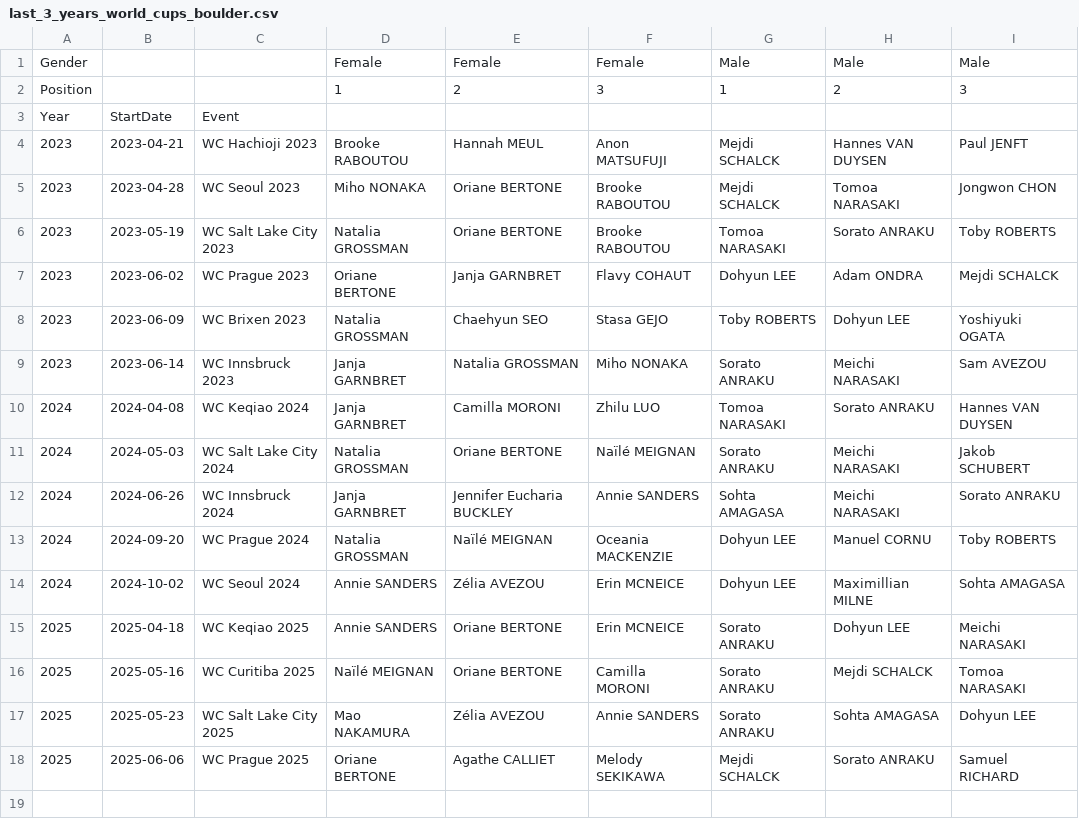
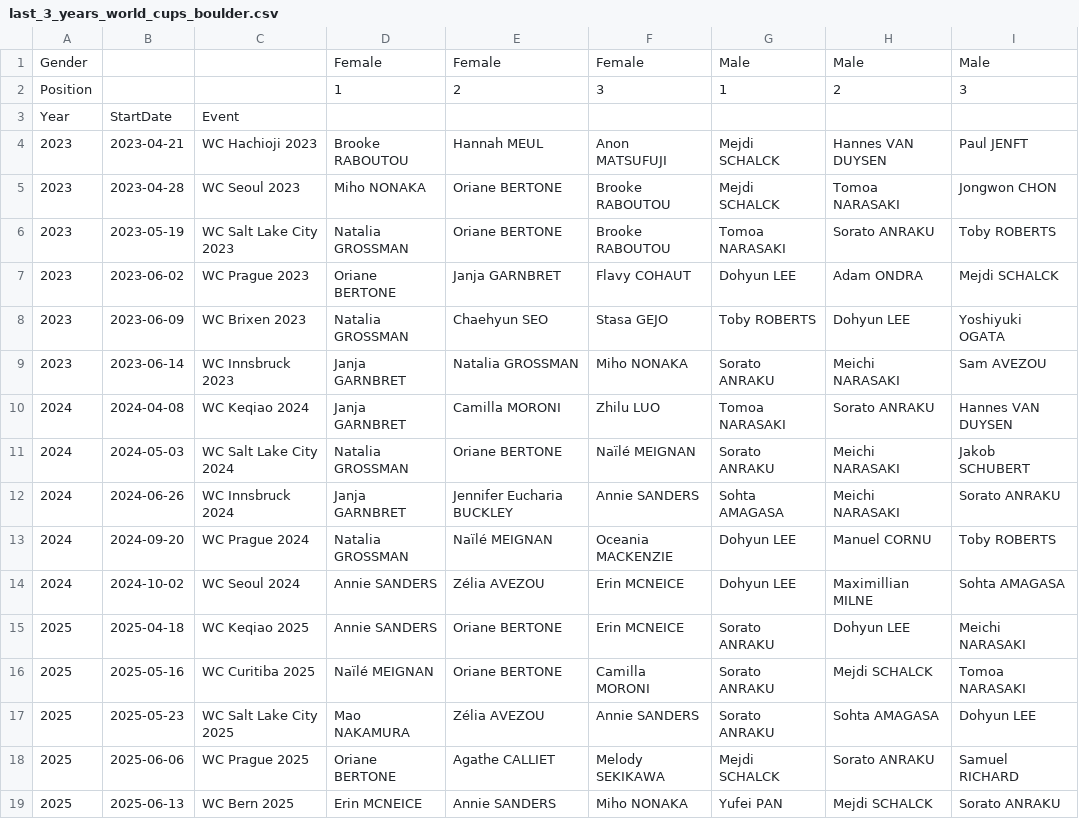
Before and after one commit to paulhighams/ifsc-analysis, a CSV file: AllComps/report_files/last_3_years_world_cups_boulder.csv, drawn as a sheet.

```diff
--- a/AllComps/report_files/last_3_years_world_cups_boulder.csv
+++ b/AllComps/report_files/last_3_years_world_cups_boulder.csv
@@ -18 +18,2 @@ Year,StartDate,Event,,,,,,
 2025,2025-06-06,WC Prague 2025,Oriane BERTONE,Agathe CALLIET,Melody SEKIKAWA,Mejdi SCHALCK,Sorato ANRAKU,Samuel RICHARD
+2025,2025-06-13,WC Bern 2025,Erin MCNEICE,Annie SANDERS,Miho NONAKA,Yufei PAN,Mejdi SCHALCK,Sorato ANRAKU
```
Also changed, not shown: WorldCups/report_files/Number_of_Boulder_World_Cups_attended_female_Top_20.csv, WorldCups/report_files/Number_of_Boulder_World_Cups_attended_male_Top_20.csv, 21 other files.
